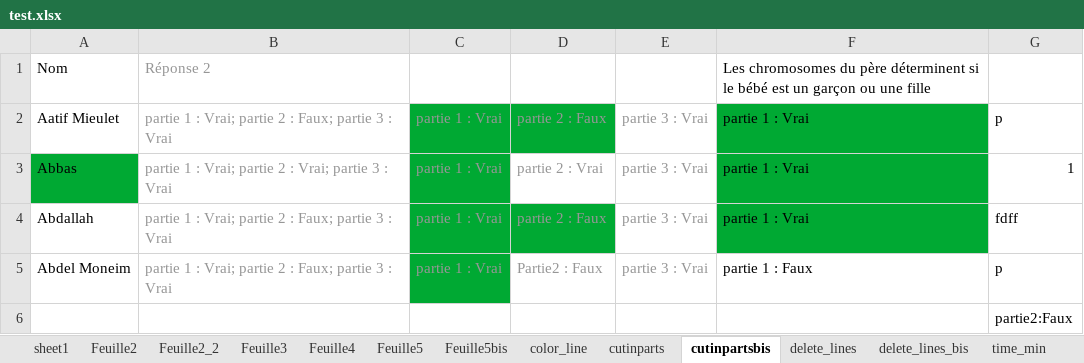
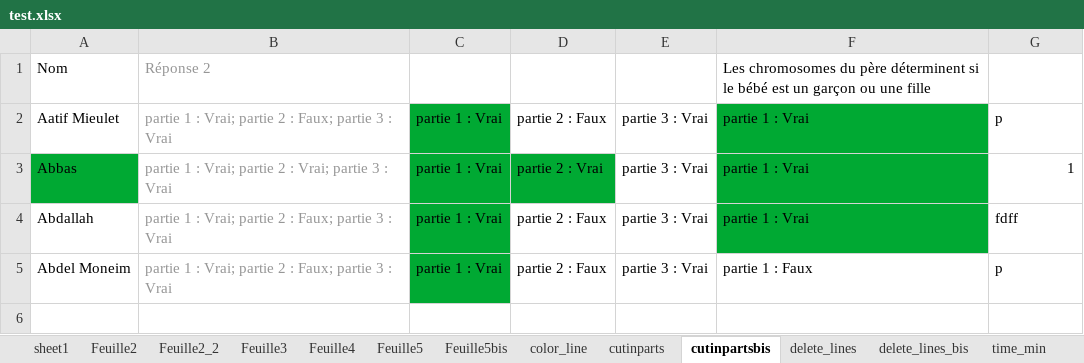
Before and after one commit to tonyfevrier/xlspython, an Excel workbook: fichiers_xls/test.xlsx, sheet cutinpartsbis, drawn as a sheet; values as stored, in another font and other column widths than the file's, no borders; the diff names each change by its address in the sheet, - before the commit and + after, or states it on an @@ line.

```diff
--- a/fichiers_xls/test.xlsx (sheet cutinpartsbis)
+++ b/fichiers_xls/test.xlsx (sheet cutinpartsbis)
-C2:E5 text colour: #969696
+C2:E5 text colour: black
-D2 fill: #00A933
+D2 fill: none
-D3 fill: none
+D3 fill: #00A933
-D4 fill: #00A933
+D4 fill: none
-D5: Partie2 : Faux
+D5: partie 2 : Faux
-row 6:  |  |  |  |  |  | partie2:Faux
```
Also changed, not shown: sheet cutinparts, charts or pictures, fichiers_xls/test_column_set_answer.xlsx, fichiers_xls/test_create_one_column.xlsx, 28 other files.
